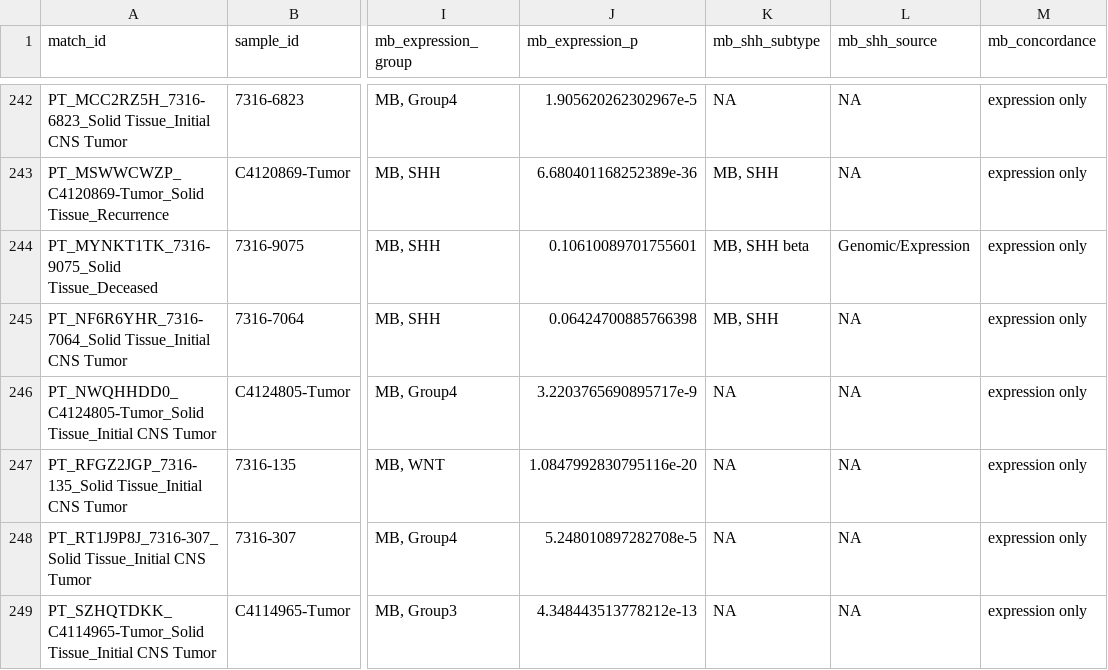
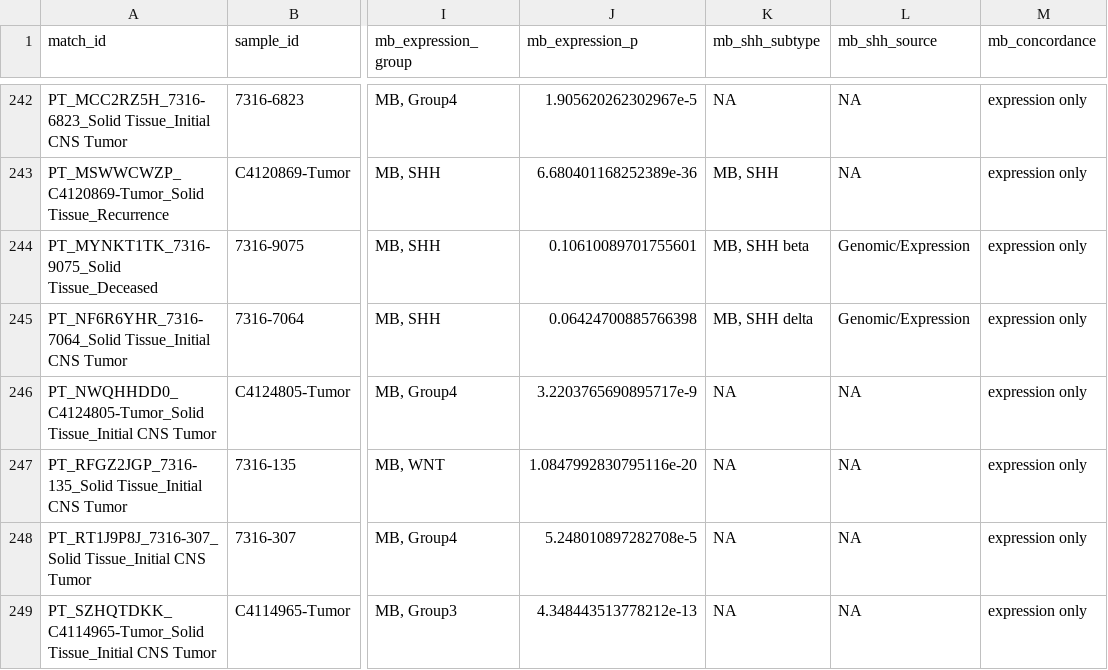
Before and after one commit to rokitalab/OpenPedCan-Project-CNH, a TSV file: analyses/molecular-subtyping/results/mb_validation.tsv, drawn as a sheet; only a part is shown, gaps mark what is left out; the diff names each change by its address in the sheet, - before the commit and + after, or states it on an @@ line.

```diff
--- a/analyses/molecular-subtyping/results/mb_validation.tsv
+++ b/analyses/molecular-subtyping/results/mb_validation.tsv
-K245 (mb_shh_subtype): MB, SHH
+K245 (mb_shh_subtype): MB, SHH delta
-L245 (mb_shh_source): NA
+L245 (mb_shh_source): Genomic/Expression
```
Also changed, not shown: analyses/molecular-subtyping/results/mb_shh_molecular_subtypes.tsv, analyses/molecular-subtyping/results/mb_shh_subtypes_w_molecular_data.tsv, 25 other files.
